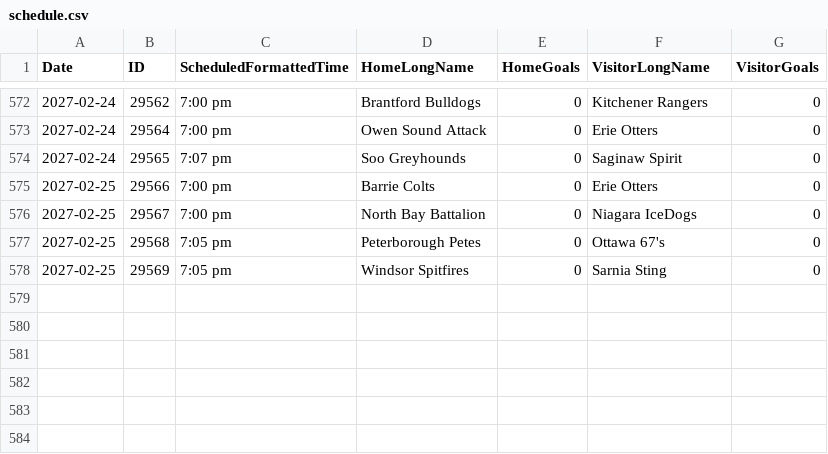
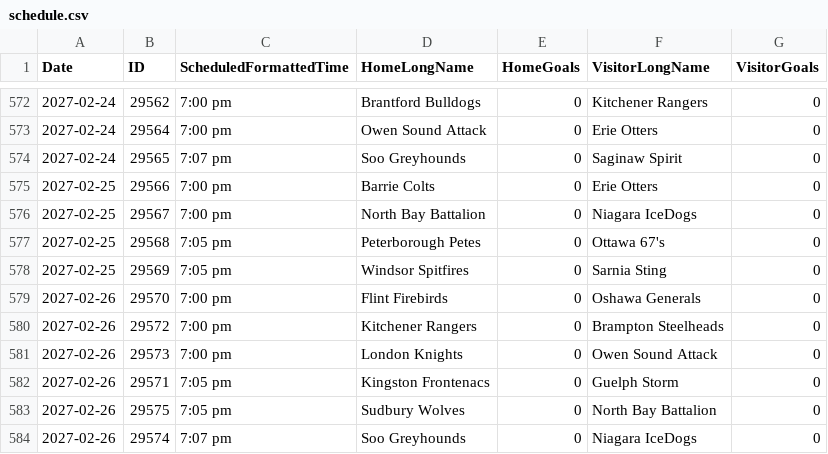
Before and after one commit to NoahCornish/OHLDataHub, a CSV file: data/current/schedule.csv, drawn as a sheet; only a part is shown, gaps mark what is left out; the diff names each change by its address in the sheet, - before the commit and + after, or states it on an @@ line.

```diff
--- a/data/current/schedule.csv
+++ b/data/current/schedule.csv
+row 579: 2027-02-26 | 29570 | 7:00 pm | Flint Firebirds | 0 | Oshawa Generals | 0
+row 580: 2027-02-26 | 29572 | 7:00 pm | Kitchener Rangers | 0 | Brampton Steelheads | 0
+row 581: 2027-02-26 | 29573 | 7:00 pm | London Knights | 0 | Owen Sound Attack | 0
+row 582: 2027-02-26 | 29571 | 7:05 pm | Kingston Frontenacs | 0 | Guelph Storm | 0
+row 583: 2027-02-26 | 29575 | 7:05 pm | Sudbury Wolves | 0 | North Bay Battalion | 0
+row 584: 2027-02-26 | 29574 | 7:07 pm | Soo Greyhounds | 0 | Niagara IceDogs | 0
```
Also changed, not shown: data/current/draft.csv, data/current/skaters.csv, 1 other file.
